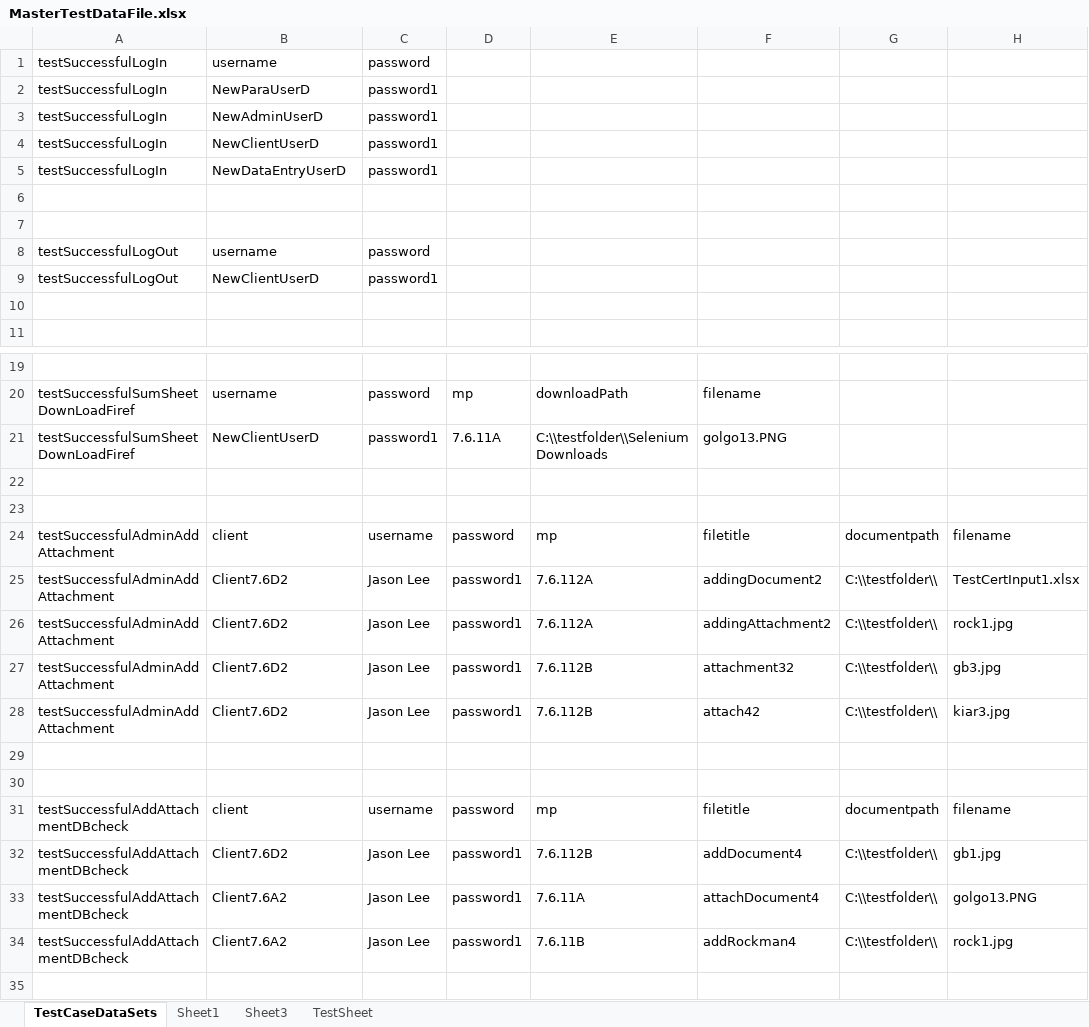
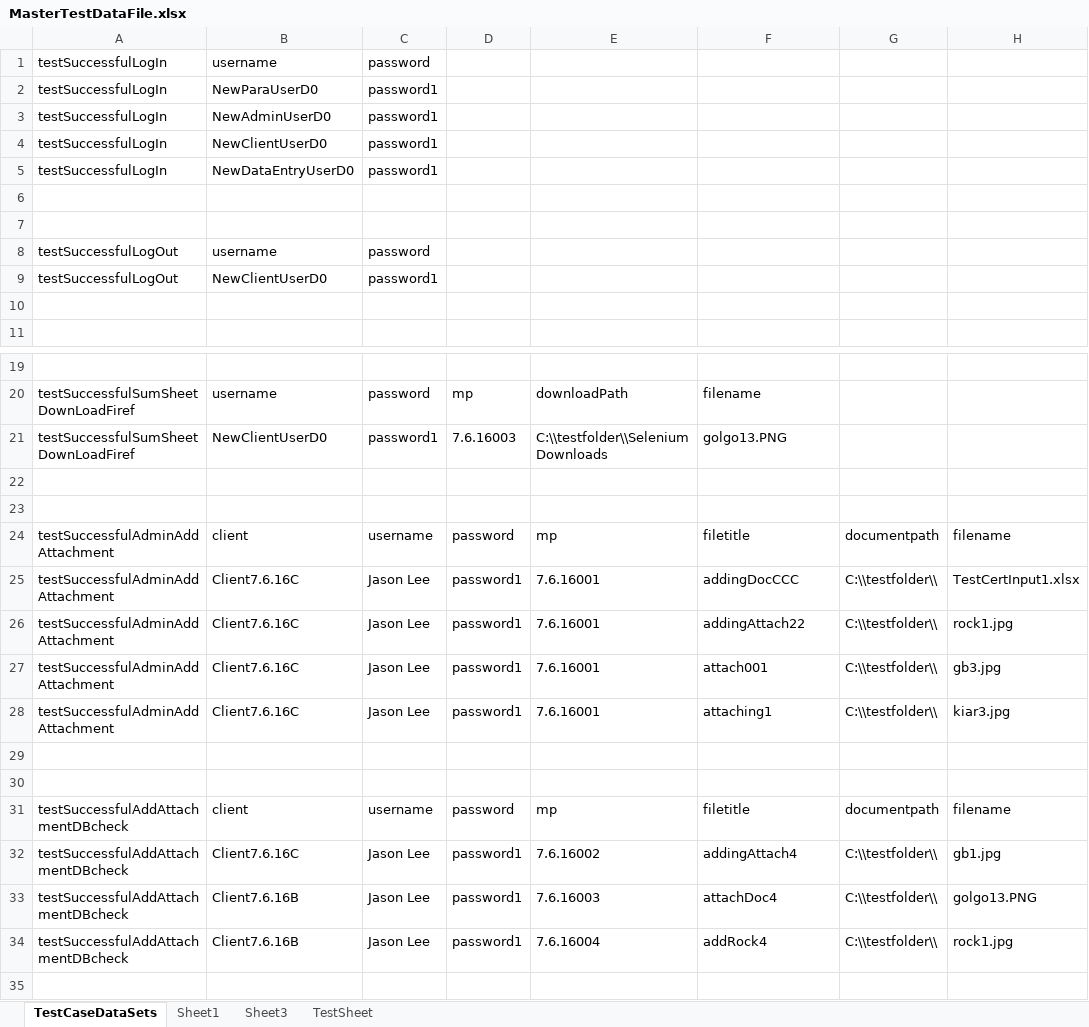
Before and after one commit to retephsot/DEETEEProject, an Excel workbook: MasterTestDataFile.xlsx, sheet TestCaseDataSets, drawn as a sheet; only a part is shown, gaps mark what is left out; values as stored, in another font and other column widths than the file's, no cell formats; the diff covers the shown part only; the diff names each change by its address in the sheet, - before the commit and + after, or states it on an @@ line.

Commit message:
updated the data provider excel sheet

```diff
--- a/MasterTestDataFile.xlsx (sheet TestCaseDataSets)
+++ b/MasterTestDataFile.xlsx (sheet TestCaseDataSets)
-B2: NewParaUserD
+B2: NewParaUserD0
-B3: NewAdminUserD
+B3: NewAdminUserD0
-B4: NewClientUserD
+B4: NewClientUserD0
-B5: NewDataEntryUserD
+B5: NewDataEntryUserD0
-B9: NewClientUserD
+B9: NewClientUserD0
-B21: NewClientUserD
+B21: NewClientUserD0
-D21: 7.6.11A
+D21: 7.6.16003
-B25:B28: Client7.6D2
+B25:B28: Client7.6.16C
-E25:E26: 7.6.112A
+E25:E26: 7.6.16001
-F25: addingDocument2
+F25: addingDocCCC
-F26: addingAttachment2
+F26: addingAttach22
-E27:E28: 7.6.112B
+E27:E28: 7.6.16001
-F27: attachment32
+F27: attach001
-F28: attach42
+F28: attaching1
-B32: Client7.6D2
+B32: Client7.6.16C
-E32: 7.6.112B
+E32: 7.6.16002
-F32: addDocument4
+F32: addingAttach4
-B33:B34: Client7.6A2
+B33:B34: Client7.6.16B
-E33: 7.6.11A
+E33: 7.6.16003
-F33: attachDocument4
+F33: attachDoc4
-E34: 7.6.11B
+E34: 7.6.16004
-F34: addRockman4
+F34: addRock4
```
Also changed, not shown: 29 edited cells elsewhere in this sheet, cell formats.
